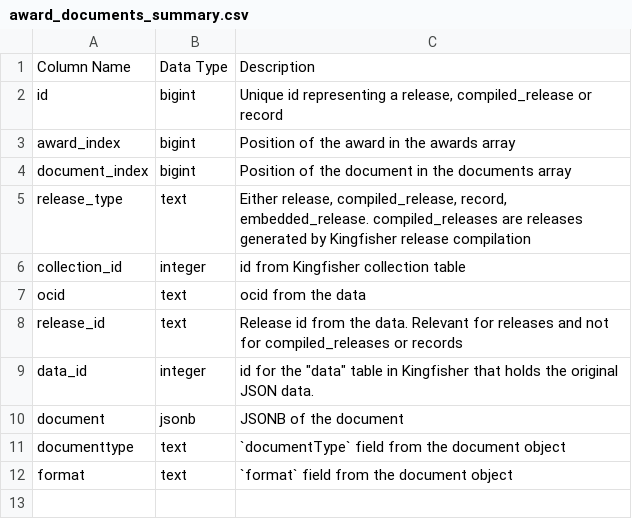
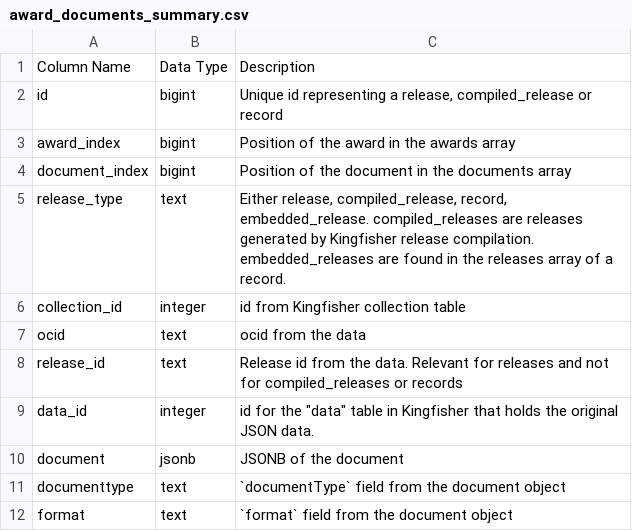
Before and after one commit to open-contracting/kingfisher-summarize, a CSV file: docs/definitions/award_documents_summary.csv, drawn as a sheet.

Commit message:
docs: Update docs about embedded_release
https://github.com/open-contracting/kingfisher-views/issues/110

```diff
--- a/docs/definitions/award_documents_summary.csv
+++ b/docs/definitions/award_documents_summary.csv
@@ -4,3 +4,3 @@ award_index,bigint,Position of the award in the awards array
 document_index,bigint,Position of the document in the documents array
-release_type,text,"Either release, compiled_release, record, embedded_release. compiled_releases are releases generated by Kingfisher release compilation"
+release_type,text,"Either release, compiled_release, record, embedded_release. compiled_releases are releases generated by Kingfisher release compilation. embedded_releases are found in the releases array of a record."
 collection_id,integer,id from Kingfisher collection table
```
Also changed, not shown: docs/definitions/award_items_summary.csv, docs/definitions/award_suppliers_summary.csv, 25 other files.
